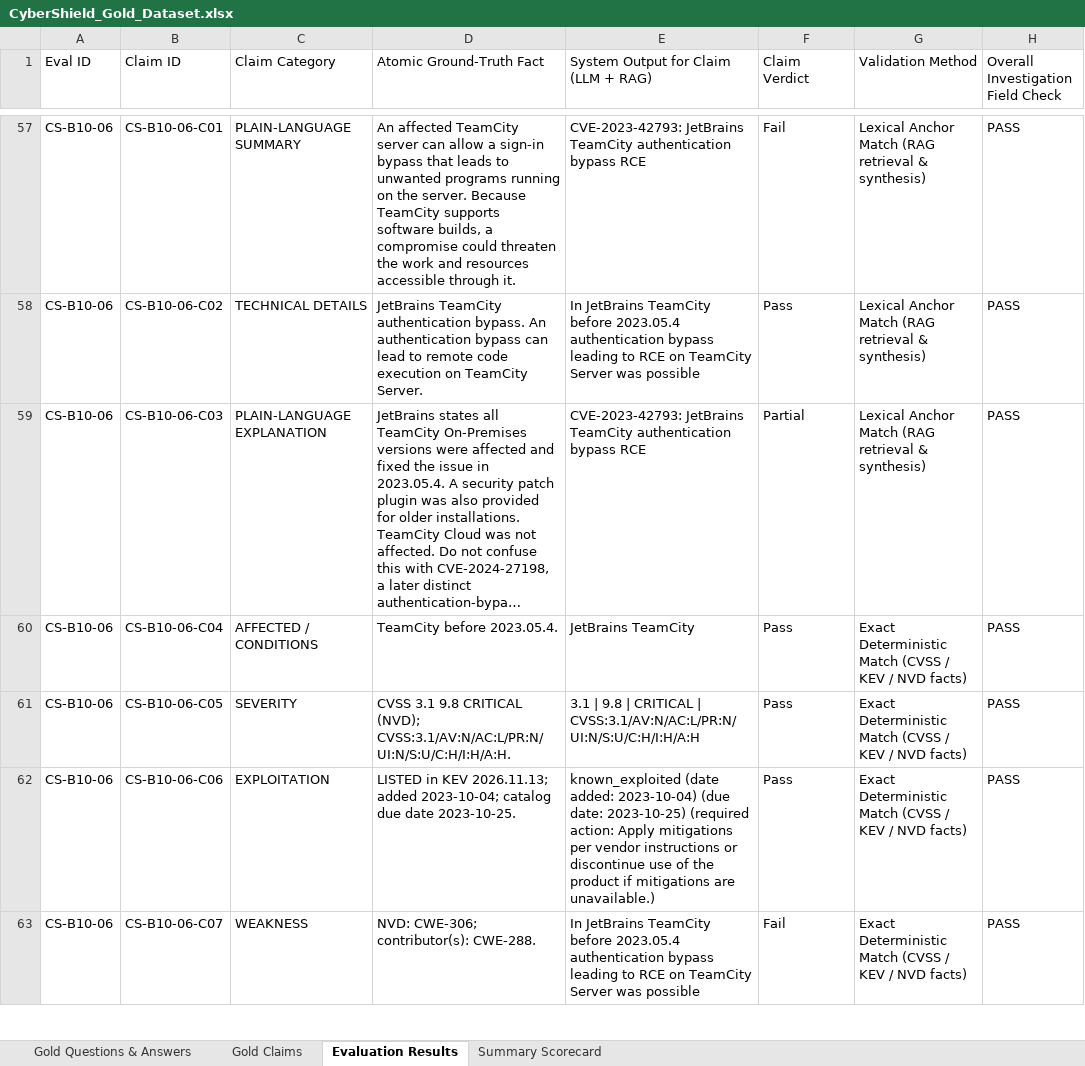
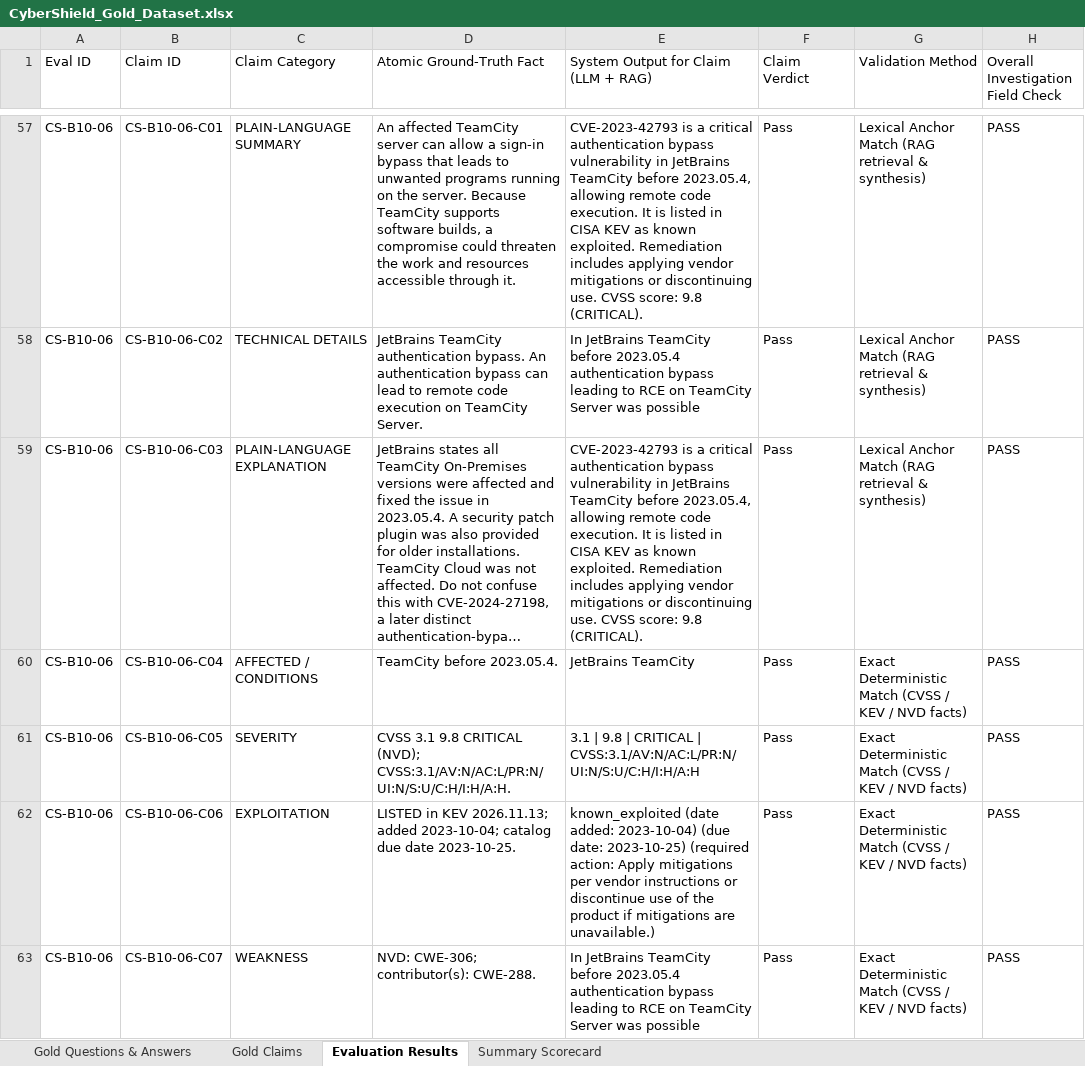
Before and after one commit to ritesh1sinha-cyber/CyberShiledAI, an Excel workbook: CyberShield_Gold_Dataset.xlsx, sheet Evaluation Results, drawn as a sheet; only a part is shown, gaps mark what is left out; long unchanged cells end in …; values as stored, in another font and other column widths than the file's, no cell formats; the diff covers the shown part only; the diff names each change by its address in the sheet, - before the commit and + after, or states it on an @@ line.

Commit message:
fix(dashboard): compute dynamic scorecard metrics in Evaluation_LLM and sync CyberShield_Gold_Dataset.xlsx

```diff
--- a/CyberShield_Gold_Dataset.xlsx (sheet Evaluation Results)
+++ b/CyberShield_Gold_Dataset.xlsx (sheet Evaluation Results)
-E57: CVE-2023-42793: JetBrains TeamCity authentication bypass RCE
+E57: CVE-2023-42793 is a critical authentication bypass vulnerability in JetBrains TeamCity before 2023.05.4, allowing remote code execution. It is listed in CISA KEV as known exploited. Remediation includes applying vendor mitigations or discontinuing use. CVSS score: 9.8 (CRITICAL).
-F57 (Claim Verdict): Fail
+F57 (Claim Verdict): Pass
-E59: CVE-2023-42793: JetBrains TeamCity authentication bypass RCE
+E59: CVE-2023-42793 is a critical authentication bypass vulnerability in JetBrains TeamCity before 2023.05.4, allowing remote code execution. It is listed in CISA KEV as known exploited. Remediation includes applying vendor mitigations or discontinuing use. CVSS score: 9.8 (CRITICAL).
-F59 (Claim Verdict): Partial
+F59 (Claim Verdict): Pass
-F63 (Claim Verdict): Fail
+F63 (Claim Verdict): Pass
```
Also changed, not shown: 97 edited cells elsewhere in this sheet, sheet Summary Scorecard, cell formats, 2 other files.
